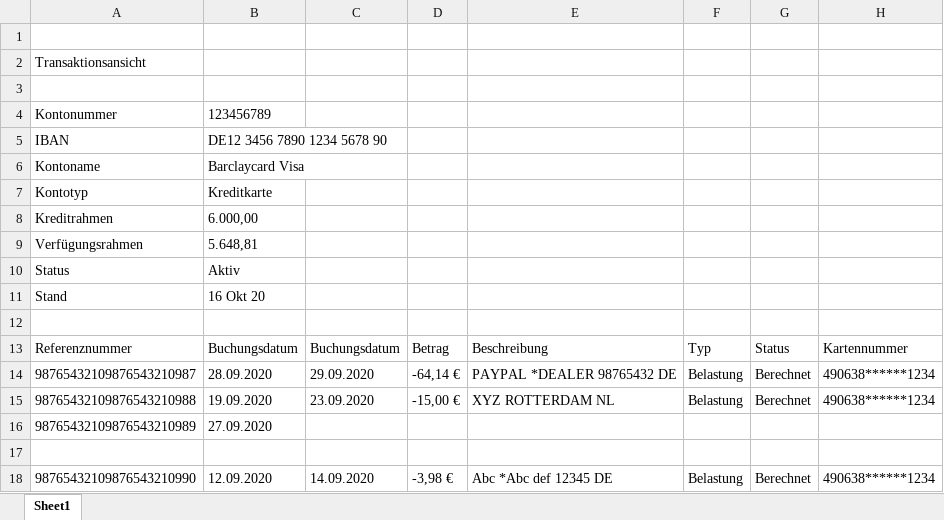
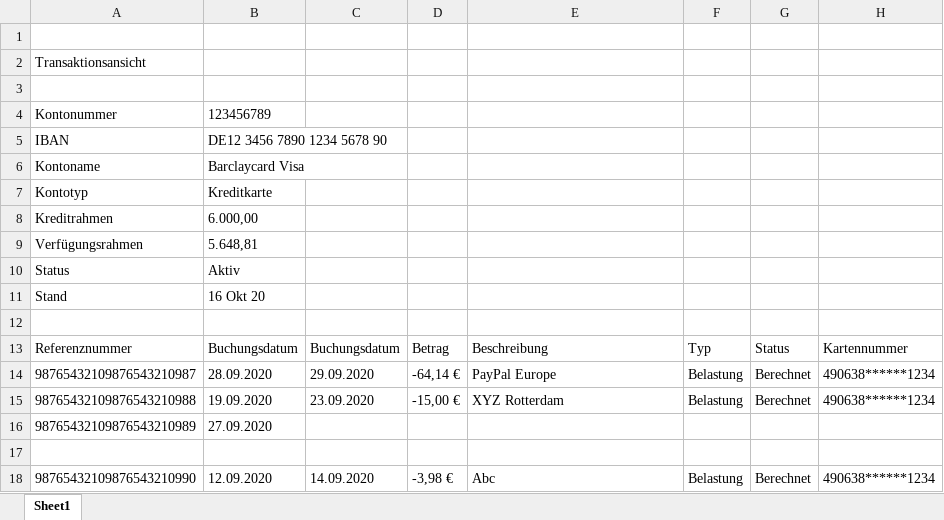
Before and after one commit to sercxanto/go-homebank-csv, an Excel workbook: pkg/parser/testfiles/barclaycard/Umsaetze_shortrows.xlsx, sheet Sheet1, drawn as a sheet; only a part is shown; values as stored, in another font and other column widths than the file's, no borders; the diff names each change by its address in the sheet, - before the commit and + after, or states it on an @@ line.

```diff
--- a/pkg/parser/testfiles/barclaycard/Umsaetze_shortrows.xlsx (sheet Sheet1)
+++ b/pkg/parser/testfiles/barclaycard/Umsaetze_shortrows.xlsx (sheet Sheet1)
-E14: PAYPAL *DEALER 98765432 DE
+E14: PayPal Europe
-E15: XYZ ROTTERDAM NL
+E15: XYZ Rotterdam
-E18: Abc *Abc def 12345 DE
+E18: Abc
```
Also changed, not shown: internal/pkg/batchconvert/testfiles/input/mixed/Umsaetze.xlsx, pkg/parser/testfiles/barclaycard/Umsaetze.xlsx, 6 other files.
